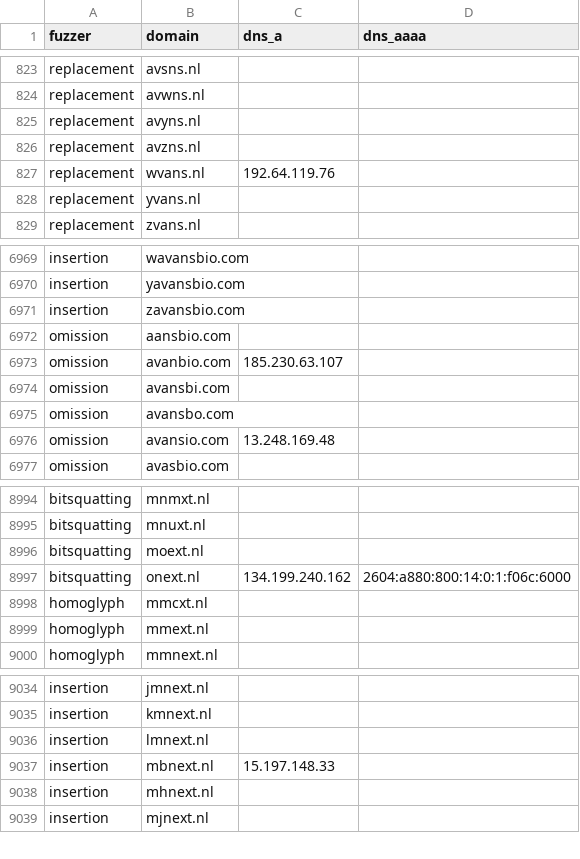
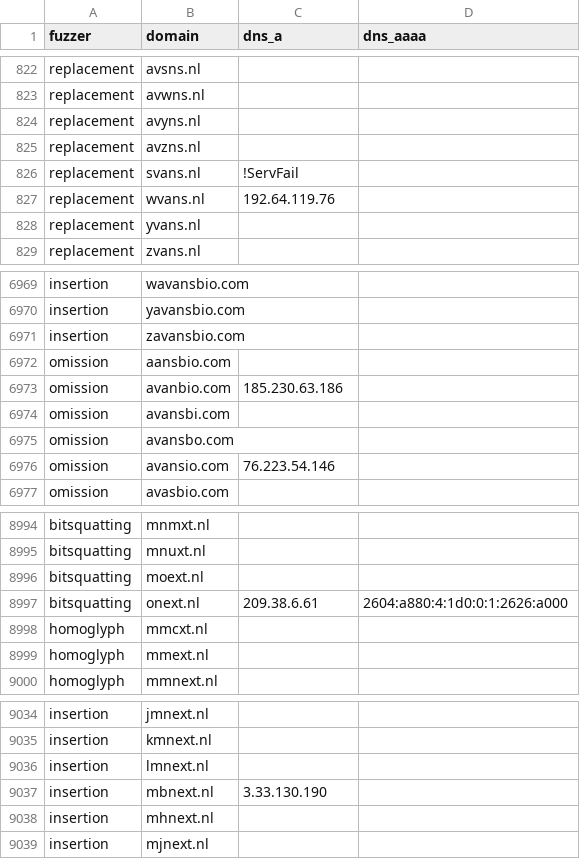
Before and after one commit to kqlen/Lists, a CSV file: DNSTWIST/data/dnstwist_all.csv, drawn as a sheet; only a part is shown, gaps mark what is left out; the diff covers the shown part only.

```diff
--- a/DNSTWIST/data/dnstwist_all.csv
+++ b/DNSTWIST/data/dnstwist_all.csv
@@ -826,2 +825,3 @@ replacement,avyns.nl,,
 replacement,avzns.nl,,
+replacement,svans.nl,!ServFail,
 replacement,wvans.nl,192.64.119.76,
@@ -6972,6 +6972,6 @@ insertion,zavansbio.com,,
 omission,aansbio.com,,
-omission,avanbio.com,185.230.63.107,
+omission,avanbio.com,185.230.63.186,
 omission,avansbi.com,,
 omission,avansbo.com,,
-omission,avansio.com,13.248.169.48,
+omission,avansio.com,76.223.54.146,
 omission,avasbio.com,,
@@ -8996,3 +8996,3 @@ bitsquatting,mnuxt.nl,,
 bitsquatting,moext.nl,,
-bitsquatting,onext.nl,134.199.240.162,2604:a880:800:14:0:1:f06c:6000
+bitsquatting,onext.nl,209.38.6.61,2604:a880:4:1d0:0:1:2626:a000
 homoglyph,mmcxt.nl,,
@@ -9036,3 +9036,3 @@ insertion,kmnext.nl,,
 insertion,lmnext.nl,,
-insertion,mbnext.nl,15.197.148.33,
+insertion,mbnext.nl,3.33.130.190,
 insertion,mhnext.nl,,
```
Also changed, not shown: 6 added rows, 6 removed rows, 6 moved rows and 7 edited cells elsewhere in this file.
